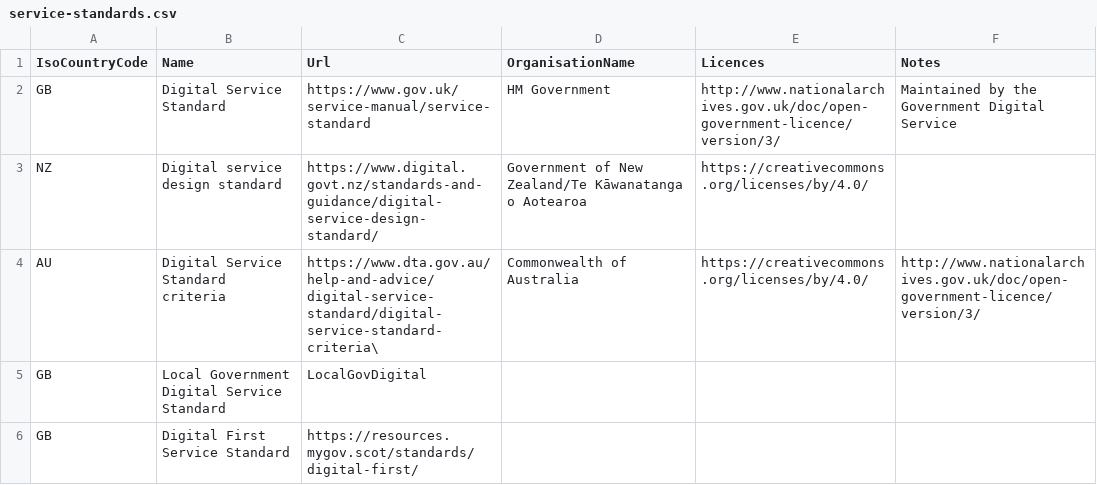
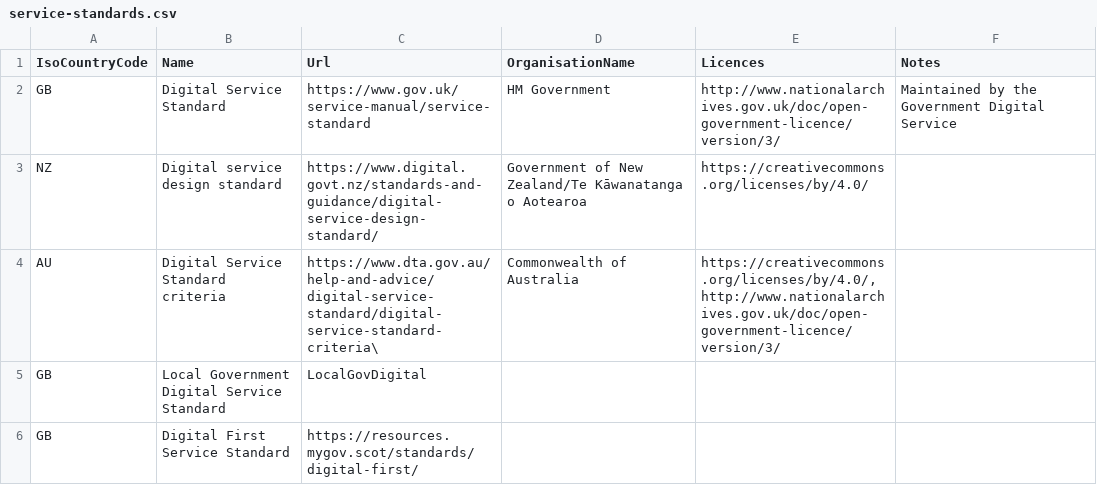
Before and after one commit to platformland/government-service-standards, a CSV file: data/service-standards.csv, drawn as a sheet.

Commit message:
Update service-standards.csv

```diff
--- a/data/service-standards.csv
+++ b/data/service-standards.csv
@@ -3,3 +3,3 @@ GB,Digital Service Standard,https://www.gov.uk/service-manual/service-standard,H
 NZ,Digital service design standard,https://www.digital.govt.nz/standards-and-guidance/digital-service-design-standard/,Government of New Zealand/Te Kāwanatanga o Aotearoa,https://creativecommons.org/licenses/by/4.0/,,
-AU,Digital Service Standard criteria,https://www.dta.gov.au/help-and-advice/digital-service-standard/digital-service-standard-criteria\,Commonwealth of Australia,https://creativecommons.org/licenses/by/4.0/,http://www.nationalarchives.gov.uk/doc/open-government-licence/version/3/,,,
+AU,Digital Service Standard criteria,https://www.dta.gov.au/help-and-advice/digital-service-standard/digital-service-standard-criteria\,Commonwealth of Australia,"https://creativecommons.org/licenses/by/4.0/,http://www.nationalarchives.gov.uk/doc/open-government-licence/version/3/",,,
 GB,Local Government Digital Service Standard,LocalGovDigital,,,
```
